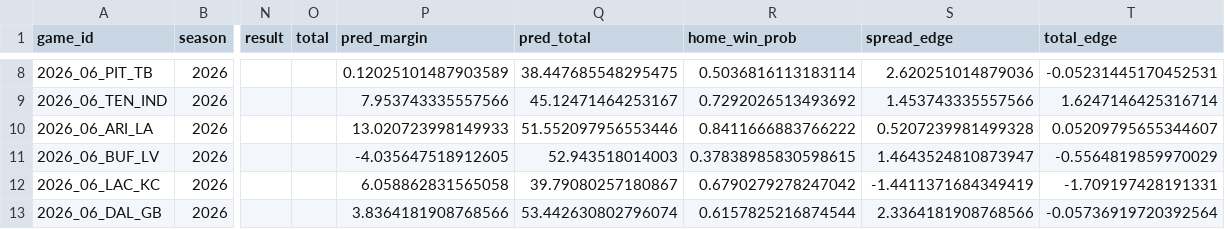
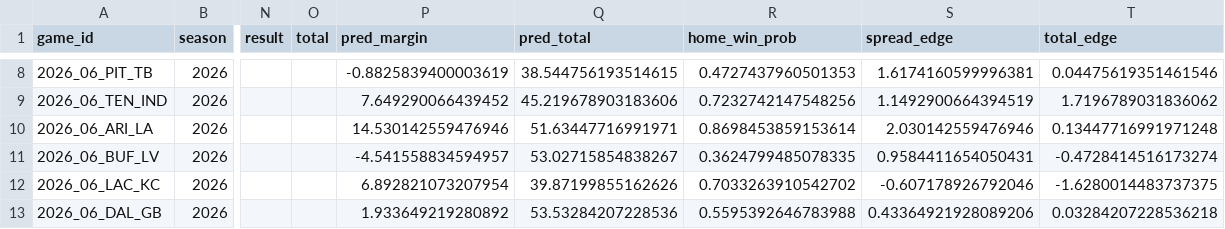
Before and after one commit to g5dsfss7yk-debug/chrisgantt-site, a CSV file: football-model/reports/predictions_2026_wk6.csv, drawn as a sheet; only a part is shown, gaps mark what is left out; the diff covers the shown part only; the diff names each change by its address in the sheet, - before the commit and + after, or states it on an @@ line.

```diff
--- a/football-model/reports/predictions_2026_wk6.csv
+++ b/football-model/reports/predictions_2026_wk6.csv
-P8 (pred_margin): 0.12025101487903589
+P8 (pred_margin): -0.8825839400003619
-Q8 (pred_total): 38.447685548295475
+Q8 (pred_total): 38.544756193514615
-R8 (home_win_prob): 0.5036816113183114
+R8 (home_win_prob): 0.4727437960501353
-S8 (spread_edge): 2.620251014879036
+S8 (spread_edge): 1.6174160599996381
-T8 (total_edge): -0.05231445170452531
+T8 (total_edge): 0.04475619351461546
-P9 (pred_margin): 7.953743335557566
+P9 (pred_margin): 7.649290066439452
-Q9 (pred_total): 45.12471464253167
+Q9 (pred_total): 45.219678903183606
-R9 (home_win_prob): 0.7292026513493692
+R9 (home_win_prob): 0.7232742147548256
-S9 (spread_edge): 1.453743335557566
+S9 (spread_edge): 1.1492900664394519
-T9 (total_edge): 1.6247146425316714
+T9 (total_edge): 1.7196789031836062
-P10 (pred_margin): 13.020723998149933
+P10 (pred_margin): 14.530142559476946
-Q10 (pred_total): 51.552097956553446
+Q10 (pred_total): 51.63447716991971
-R10 (home_win_prob): 0.8411666883766222
+R10 (home_win_prob): 0.8698453859153614
-S10 (spread_edge): 0.5207239981499328
+S10 (spread_edge): 2.030142559476946
-T10 (total_edge): 0.05209795655344607
+T10 (total_edge): 0.13447716991971248
-P11 (pred_margin): -4.035647518912605
+P11 (pred_margin): -4.541558834594957
-Q11 (pred_total): 52.943518014003
+Q11 (pred_total): 53.02715854838267
-R11 (home_win_prob): 0.37838985830598615
+R11 (home_win_prob): 0.3624799485078335
-S11 (spread_edge): 1.4643524810873947
+S11 (spread_edge): 0.9584411654050431
-T11 (total_edge): -0.5564819859970029
+T11 (total_edge): -0.4728414516173274
-P12 (pred_margin): 6.058862831565058
+P12 (pred_margin): 6.892821073207954
-Q12 (pred_total): 39.79080257180867
+Q12 (pred_total): 39.87199855162626
-R12 (home_win_prob): 0.6790279278247042
+R12 (home_win_prob): 0.7033263910542702
-S12 (spread_edge): -1.4411371684349419
+S12 (spread_edge): -0.607178926792046
-T12 (total_edge): -1.709197428191331
+T12 (total_edge): -1.6280014483737375
-P13 (pred_margin): 3.8364181908768566
+P13 (pred_margin): 1.933649219280892
-Q13 (pred_total): 53.442630802796074
+Q13 (pred_total): 53.53284207228536
-R13 (home_win_prob): 0.6157825216874544
+R13 (home_win_prob): 0.5595392646783988
-S13 (spread_edge): 2.3364181908768566
+S13 (spread_edge): 0.43364921928089206
-T13 (total_edge): -0.05736919720392564
+T13 (total_edge): 0.03284207228536218
```
Also changed, not shown: 35 edited cells elsewhere in this file, 4 other files.
